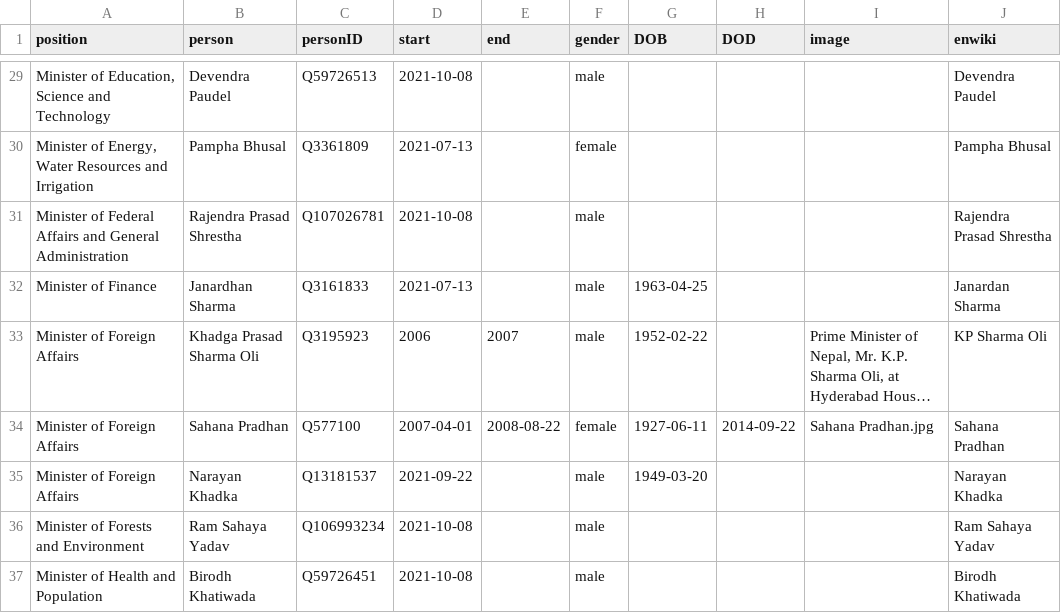
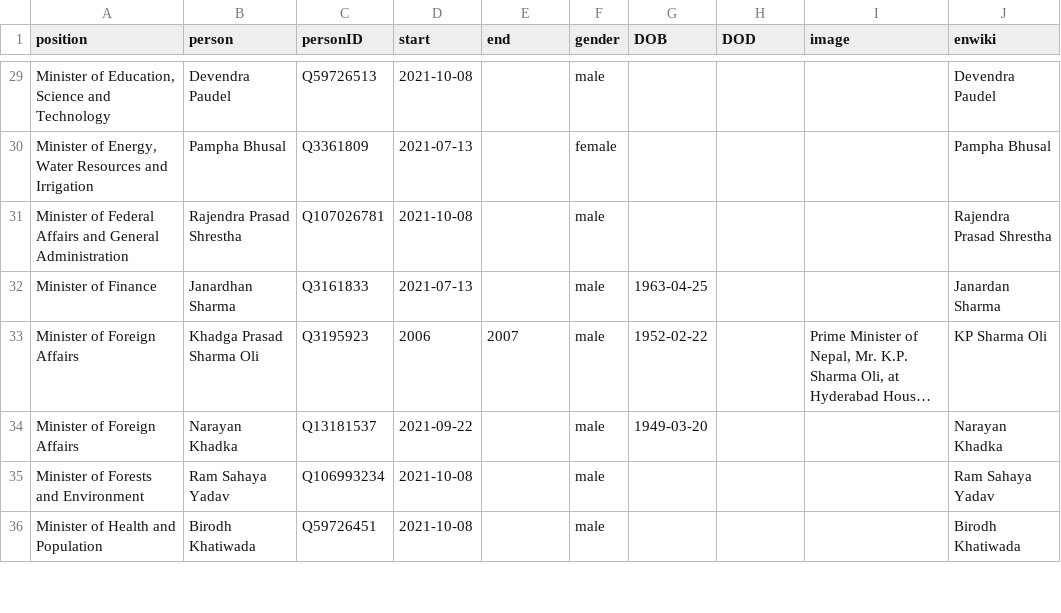
Before and after one commit to every-politician-scrapers/nepal-ministers, a CSV file: html/holders21.csv, drawn as a sheet; only a part is shown, gaps mark what is left out; long unchanged cells end in …; the diff names each change by its address in the sheet, - before the commit and + after, or states it on an @@ line.

```diff
--- a/html/holders21.csv
+++ b/html/holders21.csv
-row 34: Minister of Foreign Affairs | Sahana Pradhan | Q577100 | 2007-04-01 | 2008-08-22 | female | 1927-06-11 | 2014-09-22 | Sahana Pradhan.jpg | Sahana Pradhan
```
Also changed, not shown: html/current.csv, 1 other file.
